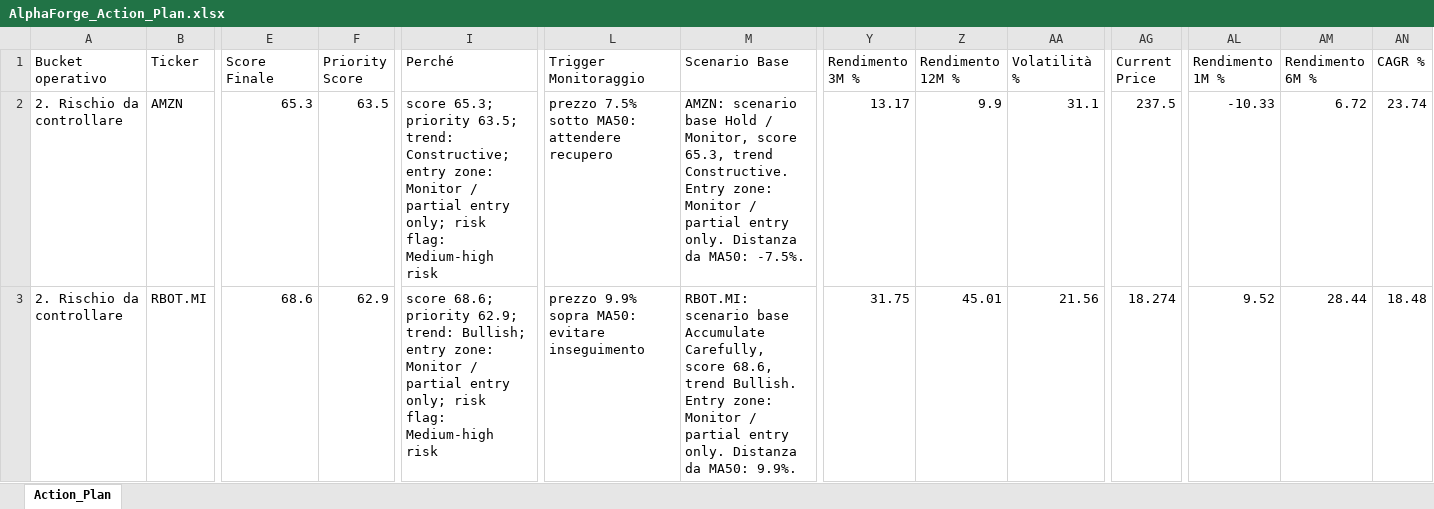
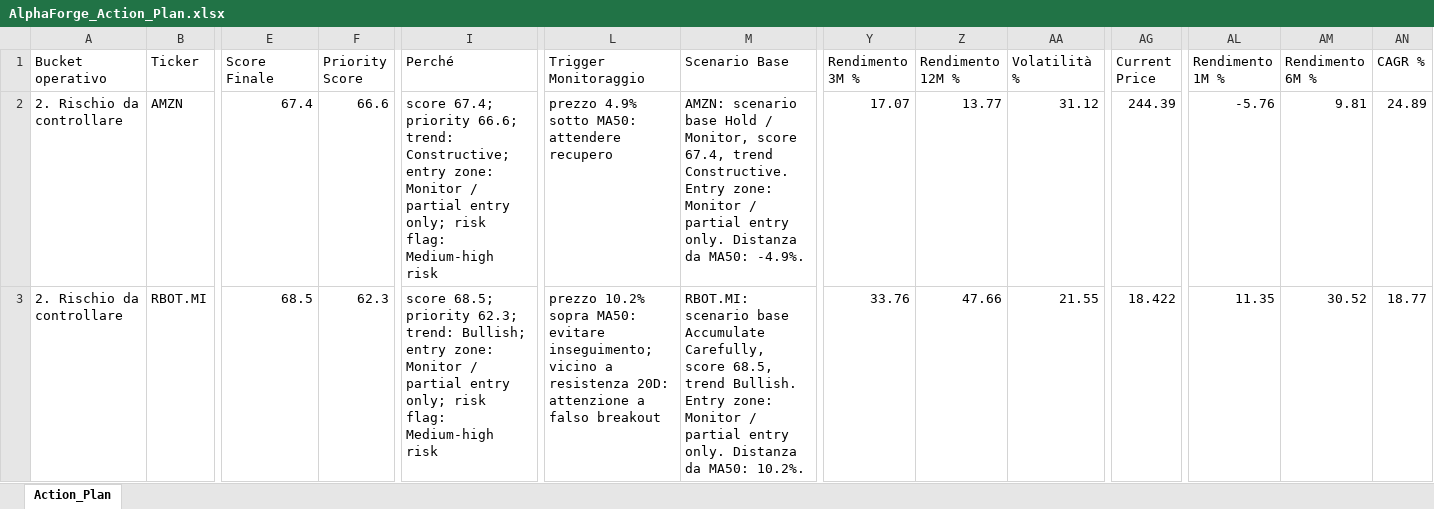
Before and after one commit to mirkomazzacuva/etf-intelligence-agent, an Excel workbook: AlphaForge_Action_Plan.xlsx, sheet Action_Plan, drawn as a sheet; only a part is shown, gaps mark what is left out; values as stored, in another font and other column widths than the file's, no borders; the diff covers the shown part only; the diff names each change by its address in the sheet, - before the commit and + after, or states it on an @@ line.

```diff
--- a/AlphaForge_Action_Plan.xlsx (sheet Action_Plan)
+++ b/AlphaForge_Action_Plan.xlsx (sheet Action_Plan)
-E2 (Score Finale): 65.3
+E2 (Score Finale): 67.4
-F2 (Priority Score): 63.5
+F2 (Priority Score): 66.6
-I2 (Perché): score 65.3; priority 63.5; trend: Constructive;…
+I2 (Perché): score 67.4; priority 66.6; trend: Constructive;…
-L2 (Trigger Monitoraggio): prezzo 7.5% sotto MA50: attendere recupero
+L2 (Trigger Monitoraggio): prezzo 4.9% sotto MA50: attendere recupero
-M2 (Scenario Base): …Monitor, score 65.3, trend Constructive. Entry zone: Monitor / partial entry only. Distanza da MA50: -7.5%.
+M2 (Scenario Base): …Monitor, score 67.4, trend Constructive. Entry zone: Monitor / partial entry only. Distanza da MA50: -4.9%.
-Y2 (Rendimento 3M %): 13.17
+Y2 (Rendimento 3M %): 17.07
-Z2 (Rendimento 12M %): 9.9
+Z2 (Rendimento 12M %): 13.77
-AA2 (Volatilità %): 31.1
+AA2 (Volatilità %): 31.12
-AG2 (Current Price): 237.5
+AG2 (Current Price): 244.39
-AL2 (Rendimento 1M %): -10.33
+AL2 (Rendimento 1M %): -5.76
-AM2 (Rendimento 6M %): 6.72
+AM2 (Rendimento 6M %): 9.81
-AN2 (CAGR %): 23.74
+AN2 (CAGR %): 24.89
-E3 (Score Finale): 68.6
+E3 (Score Finale): 68.5
-F3 (Priority Score): 62.9
+F3 (Priority Score): 62.3
-I3 (Perché): score 68.6; priority 62.9; trend: Bullish;…
+I3 (Perché): score 68.5; priority 62.3; trend: Bullish;…
-L3 (Trigger Monitoraggio): prezzo 9.9% sopra MA50: evitare inseguimento
+L3 (Trigger Monitoraggio): prezzo 10.2% sopra MA50: evitare inseguimento; vicino a resistenza 20D: attenzione a falso breakout
-M3 (Scenario Base): …Carefully, score 68.6, trend Bullish. Entry zone: Monitor / partial entry only. Distanza da MA50: 9.9%.
+M3 (Scenario Base): …Carefully, score 68.5, trend Bullish. Entry zone: Monitor / partial entry only. Distanza da MA50: 10.2%.
-Y3 (Rendimento 3M %): 31.75
+Y3 (Rendimento 3M %): 33.76
-Z3 (Rendimento 12M %): 45.01
+Z3 (Rendimento 12M %): 47.66
-AA3 (Volatilità %): 21.56
+AA3 (Volatilità %): 21.55
-AG3 (Current Price): 18.274
+AG3 (Current Price): 18.422
-AL3 (Rendimento 1M %): 9.52
+AL3 (Rendimento 1M %): 11.35
-AM3 (Rendimento 6M %): 28.44
+AM3 (Rendimento 6M %): 30.52
-AN3 (CAGR %): 18.48
+AN3 (CAGR %): 18.77
```
Also changed, not shown: 4 added rows, 4 removed rows and 368 edited cells elsewhere in this sheet, AlphaForge_Insights.xlsx, AlphaForge_Watchlist.xlsx, 8 other files.
